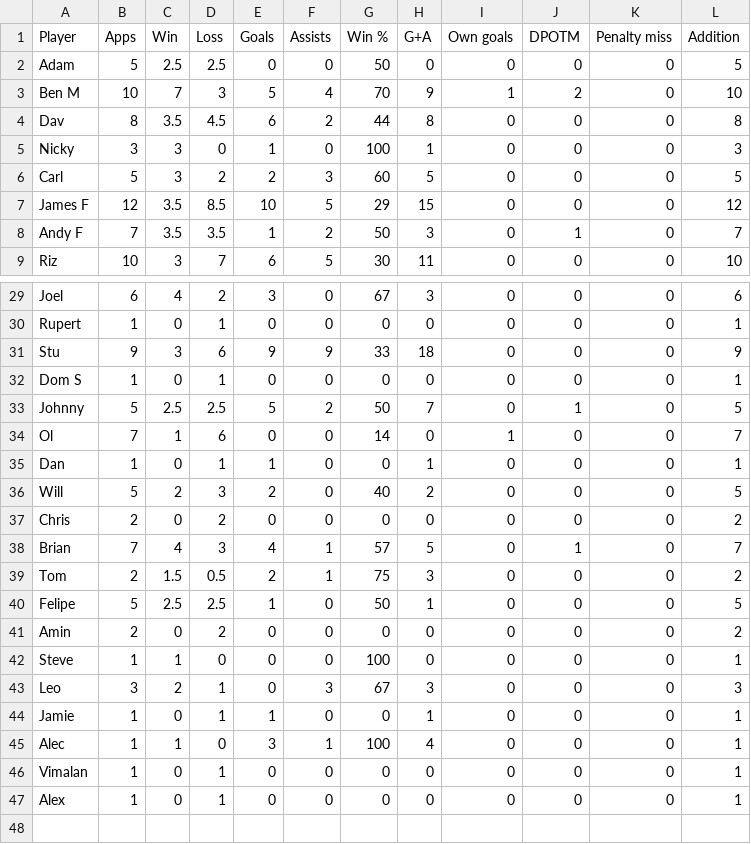
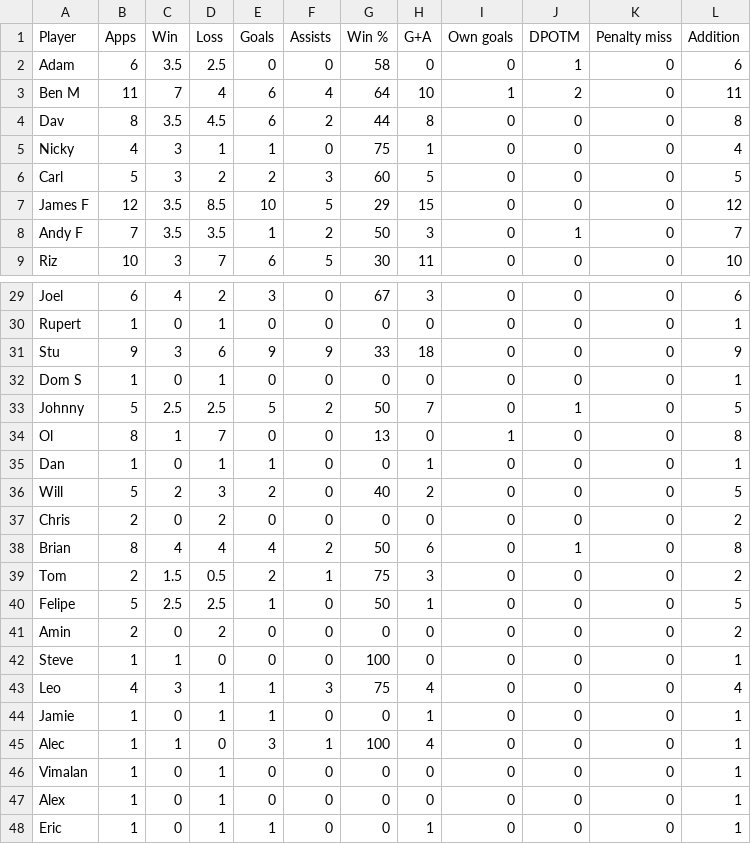
Before and after one commit to louismaughan/lpf, a CSV file: lpf.csv, drawn as a sheet; only a part is shown, gaps mark what is left out; the diff covers the shown part only.

```diff
--- a/lpf.csv
+++ b/lpf.csv
@@ -1,6 +1,6 @@
 Player,Apps,Win,Loss,Goals,Assists,Win %,G+A,Own goals,DPOTM,Penalty miss,Addition
-Adam,5,2.5,2.5,0,0,50,0,0,0,0,5
-Ben M,10,7,3,5,4,70,9,1,2,0,10
+Adam,6,3.5,2.5,0,0,58,0,0,1,0,6
+Ben M,11,7,4,6,4,64,10,1,2,0,11
 Dav,8,3.5,4.5,6,2,44,8,0,0,0,8
-Nicky,3,3,0,1,0,100,1,0,0,0,3
+Nicky,4,3,1,1,0,75,1,0,0,0,4
 Carl,5,3,2,2,3,60,5,0,0,0,5
@@ -33,3 +33,3 @@ Dom S,1,0,1,0,0,0,0,0,0,0,1
 Johnny,5,2.5,2.5,5,2,50,7,0,1,0,5
-Ol,7,1,6,0,0,14,0,1,0,0,7
+Ol,8,1,7,0,0,13,0,1,0,0,8
 Dan,1,0,1,1,0,0,1,0,0,0,1
@@ -37,3 +37,3 @@ Will,5,2,3,2,0,40,2,0,0,0,5
 Chris,2,0,2,0,0,0,0,0,0,0,2
-Brian,7,4,3,4,1,57,5,0,1,0,7
+Brian,8,4,4,4,2,50,6,0,1,0,8
 Tom,2,1.5,0.5,2,1,75,3,0,0,0,2
@@ -42,3 +42,3 @@ Amin,2,0,2,0,0,0,0,0,0,0,2
 Steve,1,1,0,0,0,100,0,0,0,0,1
-Leo,3,2,1,0,3,67,3,0,0,0,3
+Leo,4,3,1,1,3,75,4,0,0,0,4
 Jamie,1,0,1,1,0,0,1,0,0,0,1
@@ -47 +47,2 @@ Vimalan,1,0,1,0,0,0,0,0,0,0,1
 Alex,1,0,1,0,0,0,0,0,0,0,1
+Eric,1,0,1,1,0,0,1,0,0,0,1
```
Also changed, not shown: 49 edited cells elsewhere in this file.
